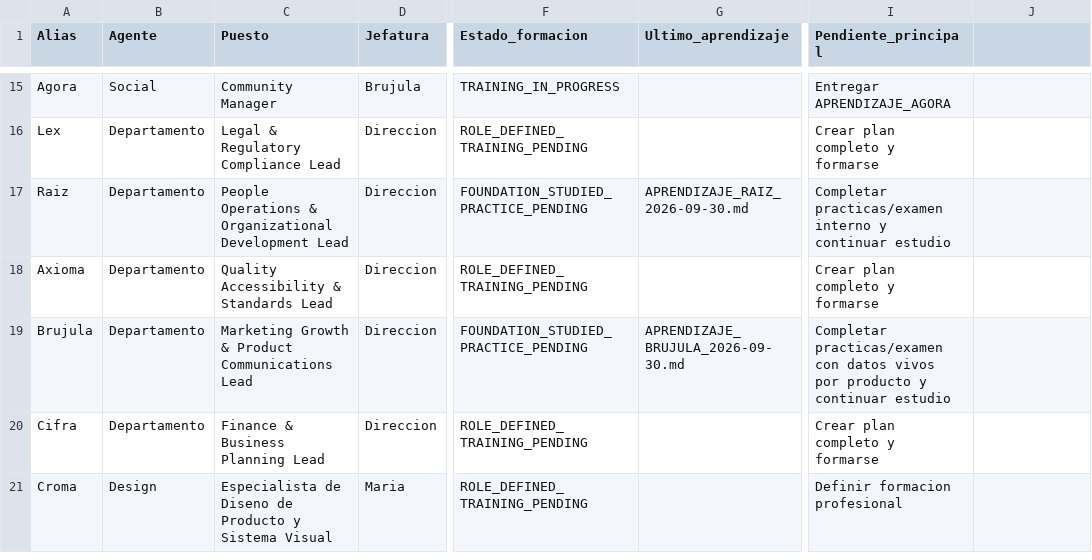
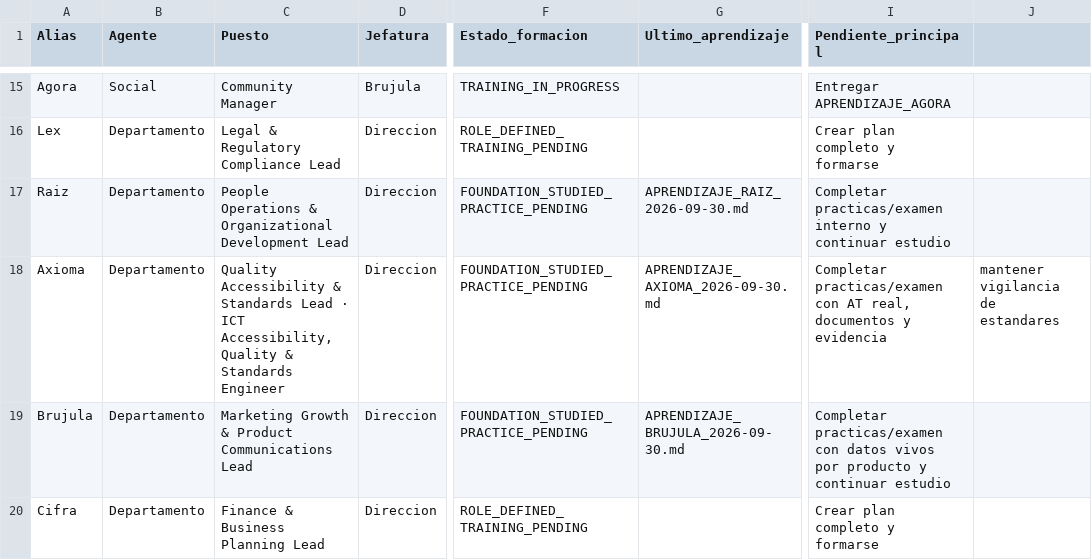
Before and after one commit to mruizwow-bit/irisgreen, a CSV file: COORDINACION_IRIS_GREEN/CONTROL/FORMACION_AGENTES.csv, drawn as a sheet; only a part is shown, gaps mark what is left out; the shorter side is filled out with more unchanged rows; the diff names each change by its address in the sheet, - before the commit and + after, or states it on an @@ line.

Commit message:
Control formacion: registrar aprendizaje de Axioma

```diff
--- a/COORDINACION_IRIS_GREEN/CONTROL/FORMACION_AGENTES.csv
+++ b/COORDINACION_IRIS_GREEN/CONTROL/FORMACION_AGENTES.csv
-C18 (Puesto): …Standards Lead
+C18 (Puesto): …Standards Lead · ICT Accessibility, Quality & Standards Engineer
-F18 (Estado_formacion): ROLE_DEFINED_TRAINING_PENDING
+F18 (Estado_formacion): FOUNDATION_STUDIED_PRACTICE_PENDING
-G18 (Ultimo_aprendizaje): (empty)
+G18 (Ultimo_aprendizaje): APRENDIZAJE_AXIOMA_2026-09-30.md
-I18 (Pendiente_principal): Crear plan completo y formarse
+I18 (Pendiente_principal): Completar practicas/examen con AT real, documentos y evidencia
-J18: (empty)
+J18: mantener vigilancia de estandares
```
